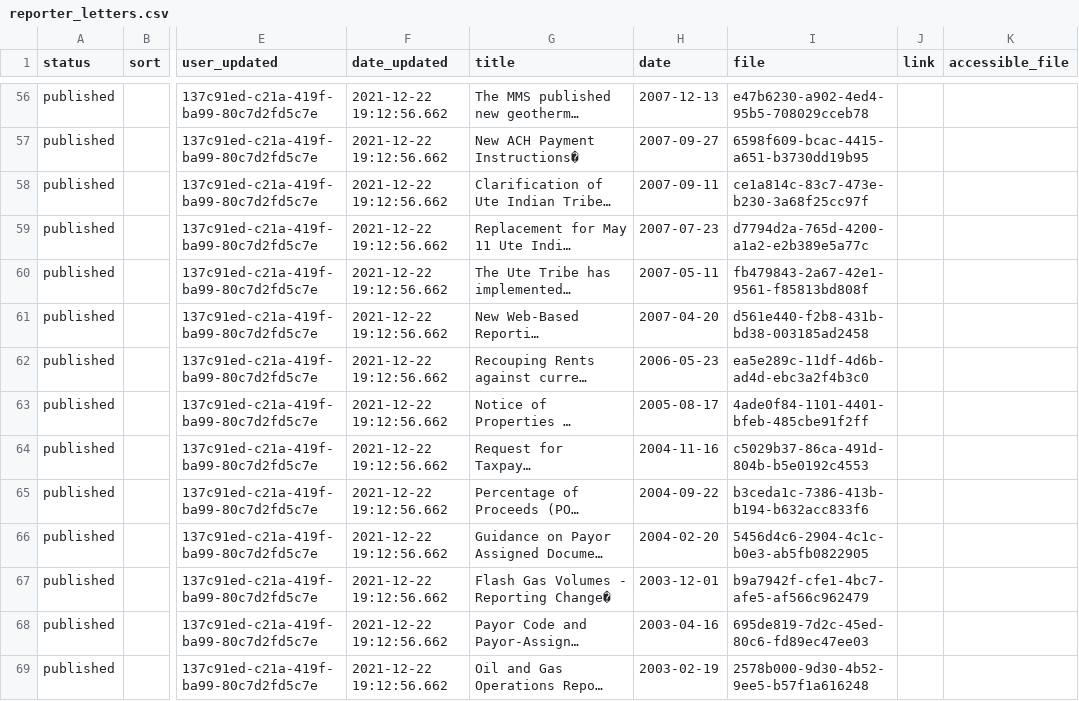
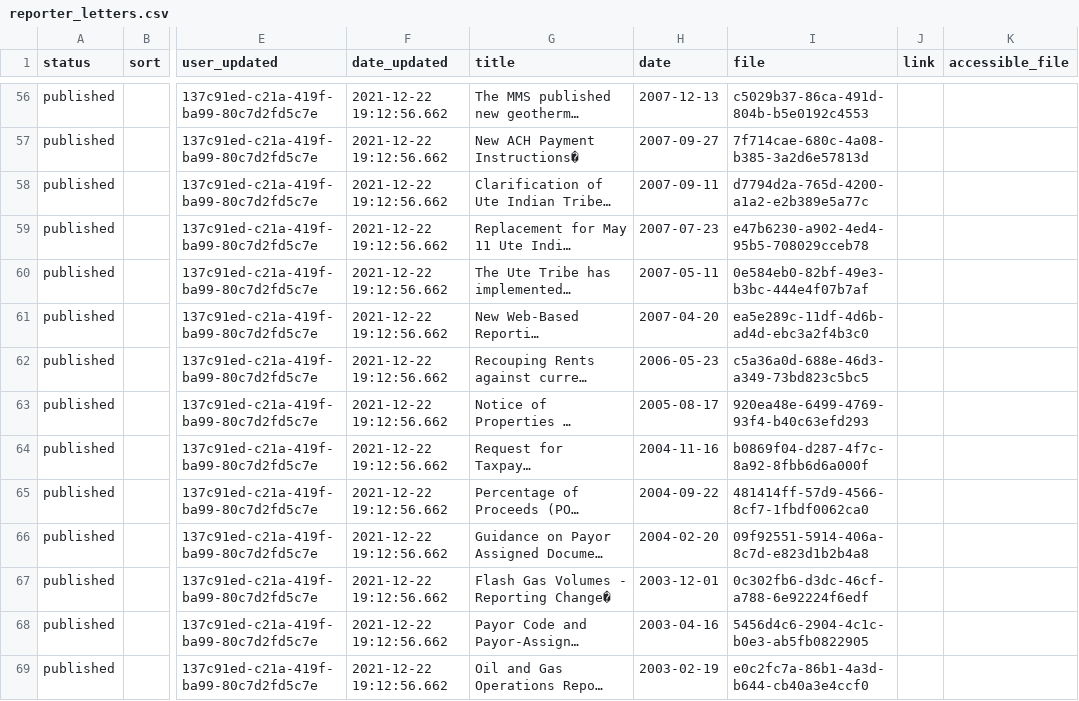
Before and after one commit to NSweeneyonrr/onrr.gov-site, a CSV file: database/static/csv/reporter_letters.csv, drawn as a sheet; only a part is shown, gaps mark what is left out; long unchanged cells end in …; the diff covers the shown part only; the diff names each change by its address in the sheet, - before the commit and + after, or states it on an @@ line.

```diff
--- a/database/static/csv/reporter_letters.csv
+++ b/database/static/csv/reporter_letters.csv
-I56 (file): e47b6230-a902-4ed4-95b5-708029cceb78
+I56 (file): c5029b37-86ca-491d-804b-b5e0192c4553
-I57 (file): 6598f609-bcac-4415-a651-b3730dd19b95
+I57 (file): 7f714cae-680c-4a08-b385-3a2d6e57813d
-I58 (file): ce1a814c-83c7-473e-b230-3a68f25cc97f
+I58 (file): d7794d2a-765d-4200-a1a2-e2b389e5a77c
-I59 (file): d7794d2a-765d-4200-a1a2-e2b389e5a77c
+I59 (file): e47b6230-a902-4ed4-95b5-708029cceb78
-I60 (file): fb479843-2a67-42e1-9561-f85813bd808f
+I60 (file): 0e584eb0-82bf-49e3-b3bc-444e4f07b7af
-I61 (file): d561e440-f2b8-431b-bd38-003185ad2458
+I61 (file): ea5e289c-11df-4d6b-ad4d-ebc3a2f4b3c0
-I62 (file): ea5e289c-11df-4d6b-ad4d-ebc3a2f4b3c0
+I62 (file): c5a36a0d-688e-46d3-a349-73bd823c5bc5
-I63 (file): 4ade0f84-1101-4401-bfeb-485cbe91f2ff
+I63 (file): 920ea48e-6499-4769-93f4-b40c63efd293
-I64 (file): c5029b37-86ca-491d-804b-b5e0192c4553
+I64 (file): b0869f04-d287-4f7c-8a92-8fbb6d6a000f
-I65 (file): b3ceda1c-7386-413b-b194-b632acc833f6
+I65 (file): 481414ff-57d9-4566-8cf7-1fbdf0062ca0
-I66 (file): 5456d4c6-2904-4c1c-b0e3-ab5fb0822905
+I66 (file): 09f92551-5914-406a-8c7d-e823d1b2b4a8
-I67 (file): b9a7942f-cfe1-4bc7-afe5-af566c962479
+I67 (file): 0c302fb6-d3dc-46cf-a788-6e92224f6edf
-I68 (file): 695de819-7d2c-45ed-80c6-fd89ec47ee03
+I68 (file): 5456d4c6-2904-4c1c-b0e3-ab5fb0822905
-I69 (file): 2578b000-9d30-4b52-9ee5-b57f1a616248
+I69 (file): e0c2fc7a-86b1-4a3d-b644-cb40a3e4ccf0
```
Also changed, not shown: 156 edited cells elsewhere in this file, 1 other file.
